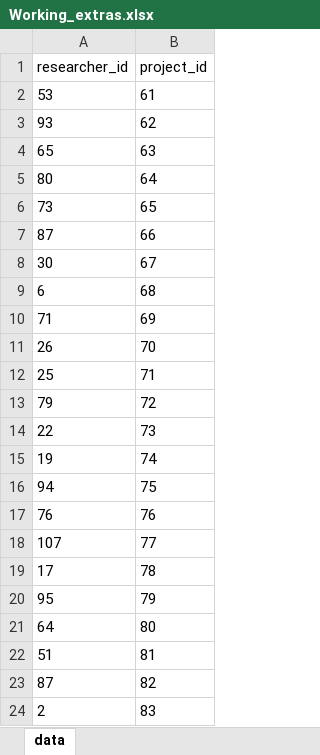
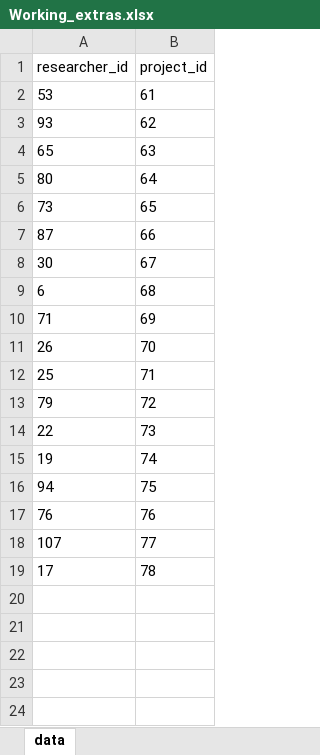
Before and after one commit to sergiosb96/DB_Project_ELIDEK_2022, an Excel workbook: Mock_Data/Working_extras.xlsx, sheet data, drawn as a sheet; values as stored, in another font and other column widths than the file's, no borders; the diff names each change by its address in the sheet, - before the commit and + after, or states it on an @@ line.

```diff
--- a/Mock_Data/Working_extras.xlsx (sheet data)
+++ b/Mock_Data/Working_extras.xlsx (sheet data)
-row 20: 95 | 79
-row 21: 64 | 80
-row 22: 51 | 81
-row 23: 87 | 82
-row 24: 2 | 83
```
Also changed, not shown: Mock_Data/Projects_extras.xlsx, 5 other files.
